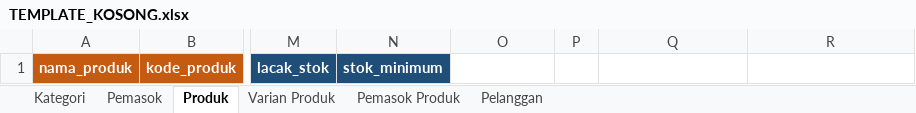
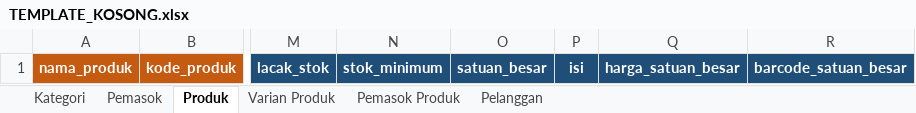
Before and after one commit to avjiang/mobile-server, an Excel workbook: tools/import-cli/templates/TEMPLATE_KOSONG.xlsx, sheet Produk, drawn as a sheet; only a part is shown, gaps mark what is left out; values as stored, in another font and other column widths than the file's, no borders; the diff names each change by its address in the sheet, - before the commit and + after, or states it on an @@ line.

```diff
--- a/tools/import-cli/templates/TEMPLATE_KOSONG.xlsx (sheet Produk)
+++ b/tools/import-cli/templates/TEMPLATE_KOSONG.xlsx (sheet Produk)
-O1: (empty)
+O1: satuan_besar
-O1:R1 fill: none
+O1:R1 fill: #1F4E78
-P1: (empty)
+P1: isi
-Q1: (empty)
+Q1: harga_satuan_besar
-R1: (empty)
+R1: barcode_satuan_besar
```
Also changed, not shown: tools/import-cli/templates/CONTOH_TERISI.xlsx, tools/import-cli/templates/import_template.xlsx, 17 other files.
